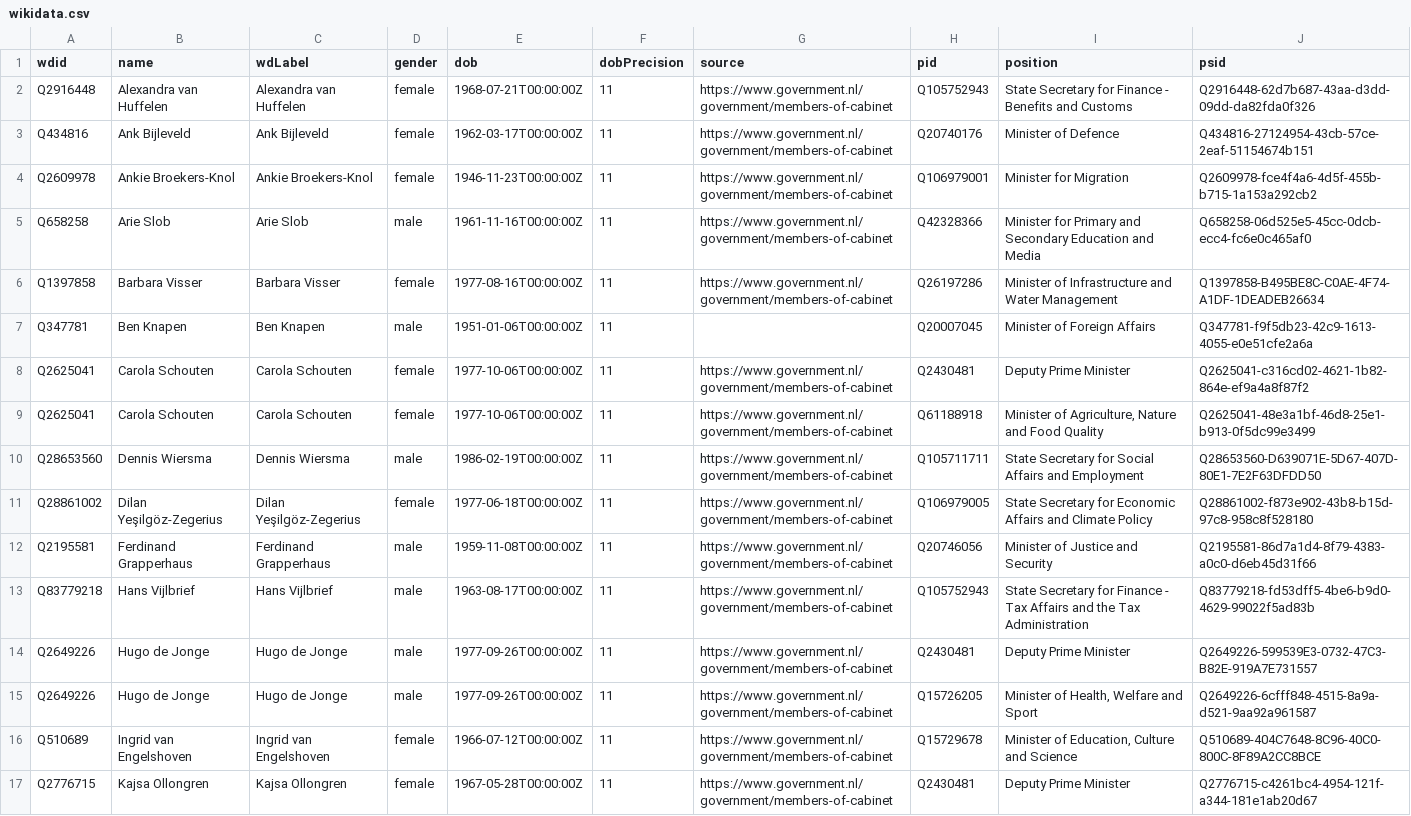
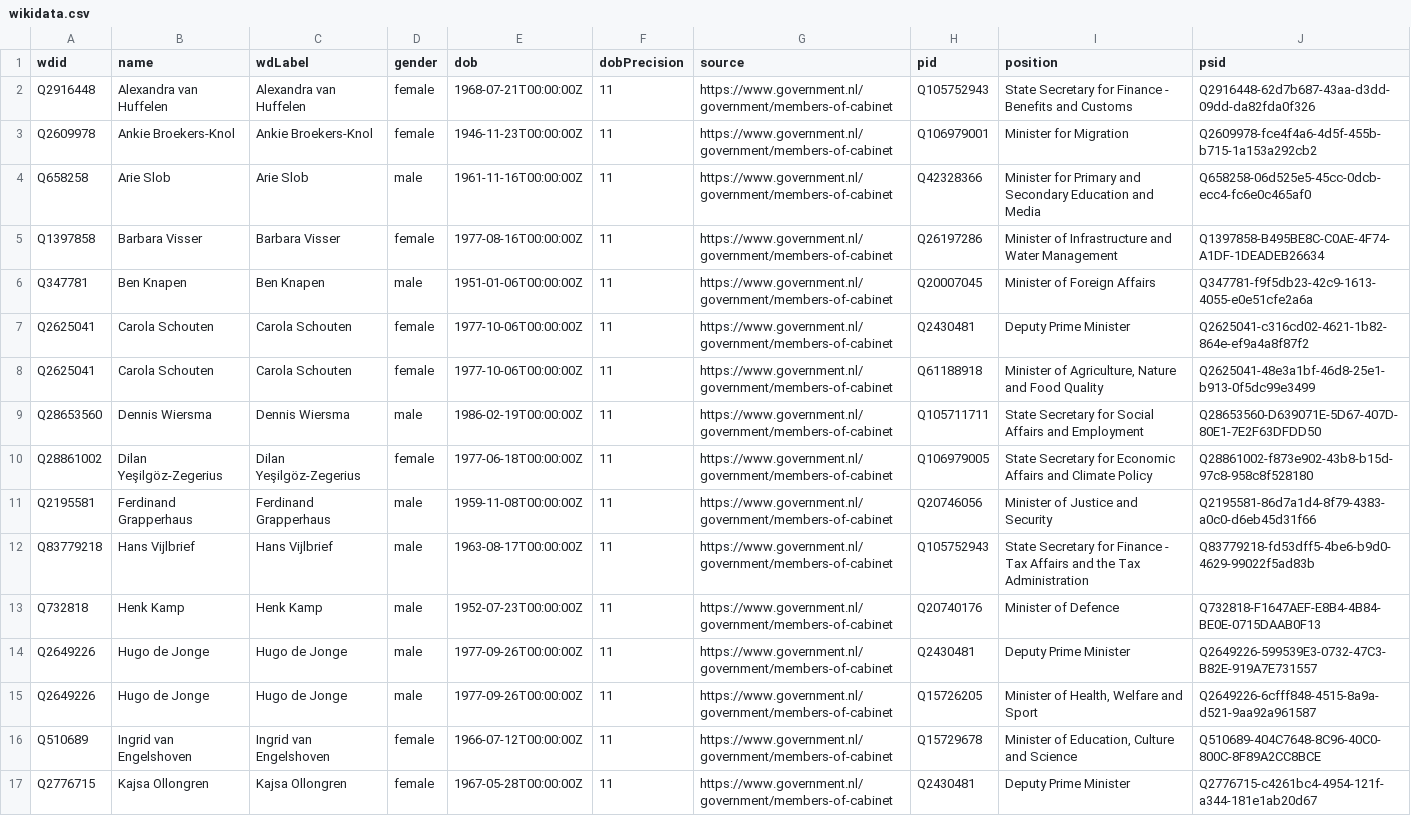
Before and after one commit to every-politician-scrapers/netherlands-cabinet, a CSV file: data/wikidata.csv, drawn as a sheet; only a part is shown.

Commit message:
refresh data

```diff
--- a/data/wikidata.csv
+++ b/data/wikidata.csv
@@ -2,3 +2,2 @@ wdid,name,wdLabel,gender,dob,dobPrecision,source,pid,position,psid
 Q2916448,Alexandra van Huffelen,Alexandra van Huffelen,female,1968-07-21T00:00:00Z,11,https://www.government.nl/government/members-of-cabinet,Q105752943,State Secretary for Finance - Benefits and Customs,Q2916448-62d7b687-43aa-d3dd-09dd-da82fda0f326
-Q434816,Ank Bijleveld,Ank Bijleveld,female,1962-03-17T00:00:00Z,11,https://www.government.nl/government/members-of-cabinet,Q20740176,Minister of Defence,Q434816-27124954-43cb-57ce-2eaf-51154674b151
 Q2609978,Ankie Broekers-Knol,Ankie Broekers-Knol,female,1946-11-23T00:00:00Z,11,https://www.government.nl/government/members-of-cabinet,Q106979001,Minister for Migration,Q2609978-fce4f4a6-4d5f-455b-b715-1a153a292cb2
@@ -6,3 +5,3 @@ Q658258,Arie Slob,Arie Slob,male,1961-11-16T00:00:00Z,11,https://www.government.
 Q1397858,Barbara Visser,Barbara Visser,female,1977-08-16T00:00:00Z,11,https://www.government.nl/government/members-of-cabinet,Q26197286,Minister of Infrastructure and Water Management,Q1397858-B495BE8C-C0AE-4F74-A1DF-1DEADEB26634
-Q347781,Ben Knapen,Ben Knapen,male,1951-01-06T00:00:00Z,11,,Q20007045,Minister of Foreign Affairs,Q347781-f9f5db23-42c9-1613-4055-e0e51cfe2a6a
+Q347781,Ben Knapen,Ben Knapen,male,1951-01-06T00:00:00Z,11,https://www.government.nl/government/members-of-cabinet,Q20007045,Minister of Foreign Affairs,Q347781-f9f5db23-42c9-1613-4055-e0e51cfe2a6a
 Q2625041,Carola Schouten,Carola Schouten,female,1977-10-06T00:00:00Z,11,https://www.government.nl/government/members-of-cabinet,Q2430481,Deputy Prime Minister,Q2625041-c316cd02-4621-1b82-864e-ef9a4a8f87f2
@@ -13,2 +12,3 @@ Q2195581,Ferdinand Grapperhaus,Ferdinand Grapperhaus,male,1959-11-08T00:00:00Z,1
 Q83779218,Hans Vijlbrief,Hans Vijlbrief,male,1963-08-17T00:00:00Z,11,https://www.government.nl/government/members-of-cabinet,Q105752943,State Secretary for Finance - Tax Affairs and the Tax Administration,Q83779218-fd53dff5-4be6-b9d0-4629-99022f5ad83b
+Q732818,Henk Kamp,Henk Kamp,male,1952-07-23T00:00:00Z,11,https://www.government.nl/government/members-of-cabinet,Q20740176,Minister of Defence,Q732818-F1647AEF-E8B4-4B84-BE0E-0715DAAB0F13
 Q2649226,Hugo de Jonge,Hugo de Jonge,male,1977-09-26T00:00:00Z,11,https://www.government.nl/government/members-of-cabinet,Q2430481,Deputy Prime Minister,Q2649226-599539E3-0732-47C3-B82E-919A7E731557
```
Also changed, not shown: 1 other file.
